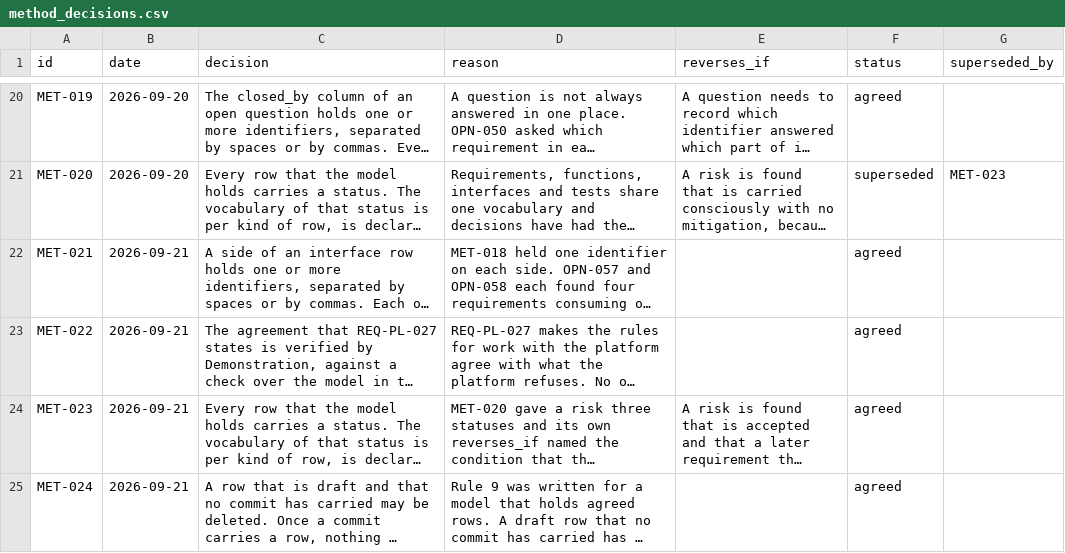
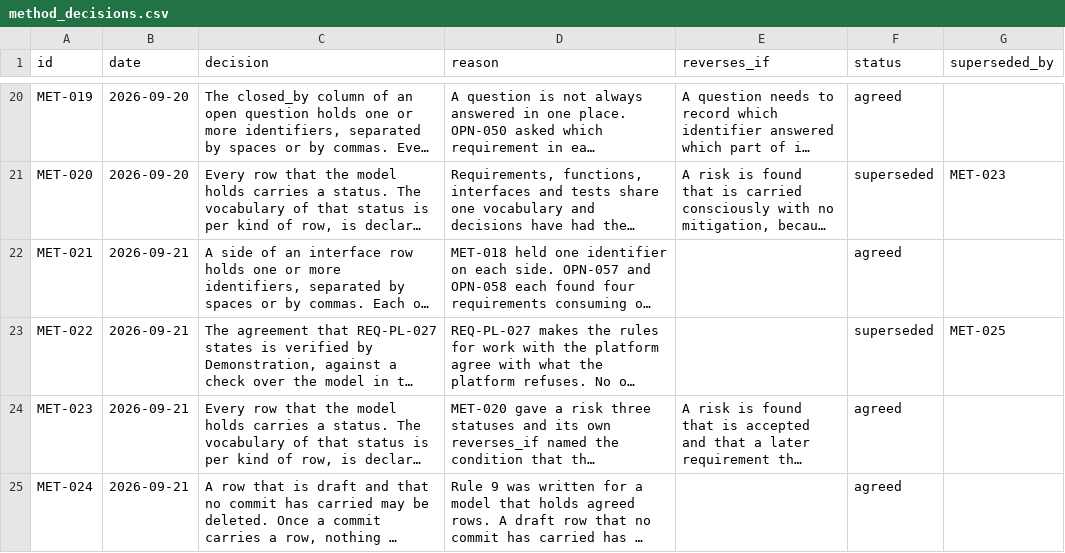
Before and after one commit to amit-wei/pendentive, a CSV file: model/registers/method_decisions.csv, drawn as a sheet; only a part is shown, gaps mark what is left out; long unchanged cells end in …; the diff covers the shown part only; the diff names each change by its address in the sheet, - before the commit and + after, or states it on an @@ line.

```diff
--- a/model/registers/method_decisions.csv
+++ b/model/registers/method_decisions.csv
-F23 (status): agreed
+F23 (status): superseded
-G23 (superseded_by): (empty)
+G23 (superseded_by): MET-025
```
Also changed, not shown: 1 added row elsewhere in this file, model/product/actuation/actuation_requirements.csv, model/product/agent_definition/agent_definition_requirements.csv, 25 other files.
